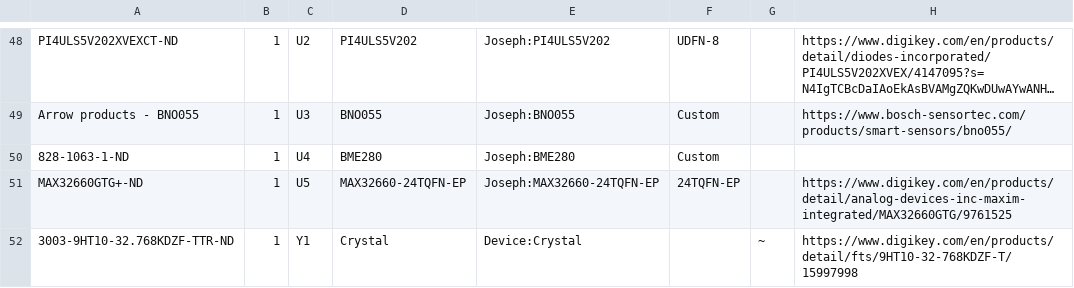
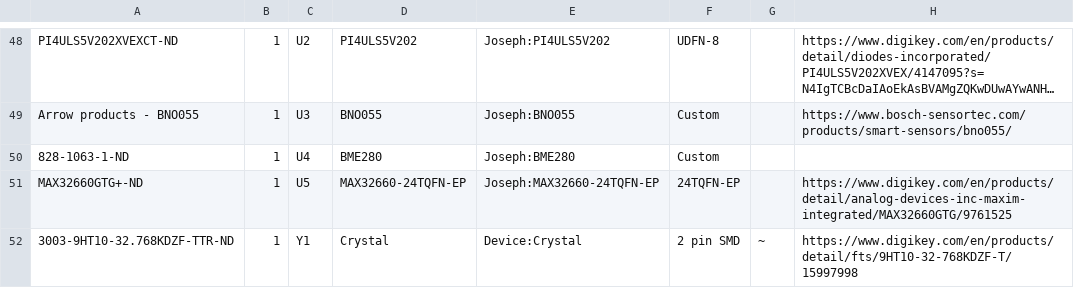
Before and after one commit to Jh0115/Unified-Kinematic-DAQ, a CSV file: KiCAD/UKDAQ/UKDAQ.csv, drawn as a sheet; only a part is shown, gaps mark what is left out; long unchanged cells end in ….

```diff
--- a/KiCAD/UKDAQ/UKDAQ.csv
+++ b/KiCAD/UKDAQ/UKDAQ.csv
@@ -51,2 +51,2 @@ Arrow products - BNO055,1,U3,BNO055,Joseph:BNO055,Custom,,https://www.bosch-sens
 MAX32660GTG+-ND,1,U5,MAX32660-24TQFN-EP,Joseph:MAX32660-24TQFN-EP,24TQFN-EP,,https://www.digikey.com/en/products/detail/analog-devices-inc-maxim-integrated/MAX32660GTG/9761525
-3003-9HT10-32.768KDZF-TTR-ND,1,Y1,Crystal,Device:Crystal,,~,https://www.digikey.com/en/products/detail/fts/9HT10-32-768KDZF-T/15997998
+3003-9HT10-32.768KDZF-TTR-ND,1,Y1,Crystal,Device:Crystal,2 pin SMD,~,https://www.digikey.com/en/products/detail/fts/9HT10-32-768KDZF-T/15997998
```
Also changed, not shown: 2 other files.
